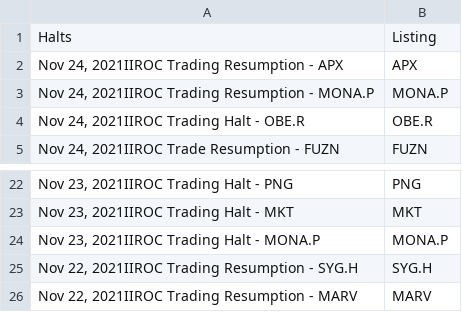
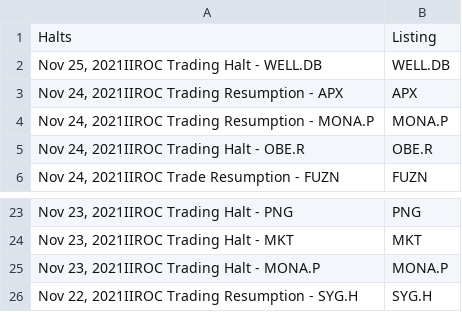
Before and after one commit to dli-invest/halts_and_news, a CSV file: halts.csv, drawn as a sheet; only a part is shown, gaps mark what is left out; removed rows and columns are numbered as before the commit, all else as after; the diff names each change by its address in the sheet, - before the commit and + after, or states it on an @@ line.

```diff
--- a/halts.csv
+++ b/halts.csv
+row 2: Nov 25, 2021IIROC Trading Halt - WELL.DB | WELL.DB
-row 26: Nov 22, 2021IIROC Trading Resumption - MARV | MARV
```
